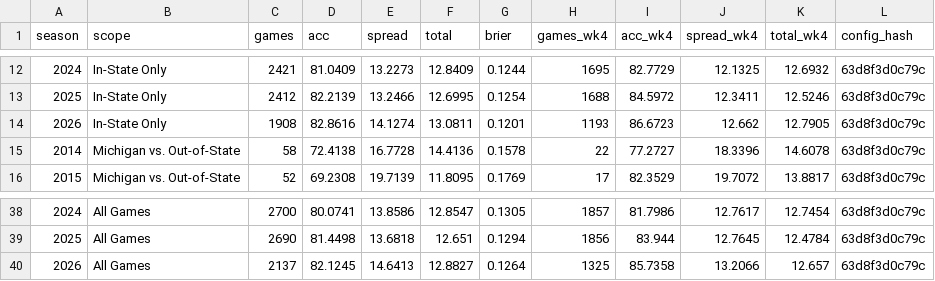
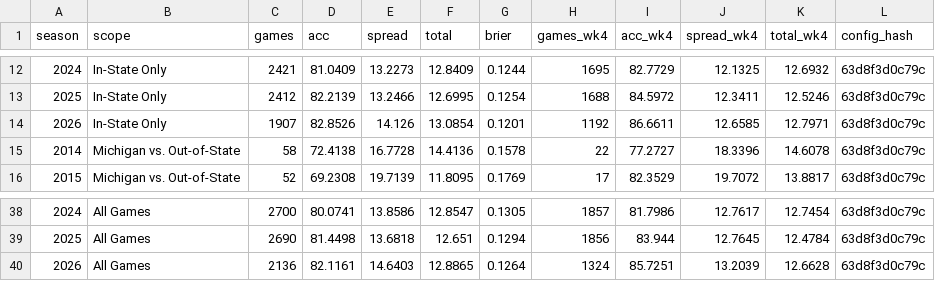
Before and after one commit to YutongHanOfficial/mi-football-predictor, a CSV file: backtest_summary.csv, drawn as a sheet; only a part is shown, gaps mark what is left out; removed rows and columns are numbered as before the commit, all else as after; the diff names each change by its address in the sheet, - before the commit and + after, or states it on an @@ line.

```diff
--- a/backtest_summary.csv
+++ b/backtest_summary.csv
-row 14: 2026 | In-State Only | 1908 | 82.8616 | 14.1274 | 13.0811 | 0.1201 | 1193 | 86.6723 | 12.662 | 12.7905 | 63d8f3d0c79c
+row 14: 2026 | In-State Only | 1907 | 82.8526 | 14.126 | 13.0854 | 0.1201 | 1192 | 86.6611 | 12.6585 | 12.7971 | 63d8f3d0c79c
-row 40: 2026 | All Games | 2137 | 82.1245 | 14.6413 | 12.8827 | 0.1264 | 1325 | 85.7358 | 13.2066 | 12.657 | 63d8f3d0c79c
+row 40: 2026 | All Games | 2136 | 82.1161 | 14.6403 | 12.8865 | 0.1264 | 1324 | 85.7251 | 13.2039 | 12.6628 | 63d8f3d0c79c
```
Also changed, not shown: games_2026.csv, mhsaa_2026.csv.
